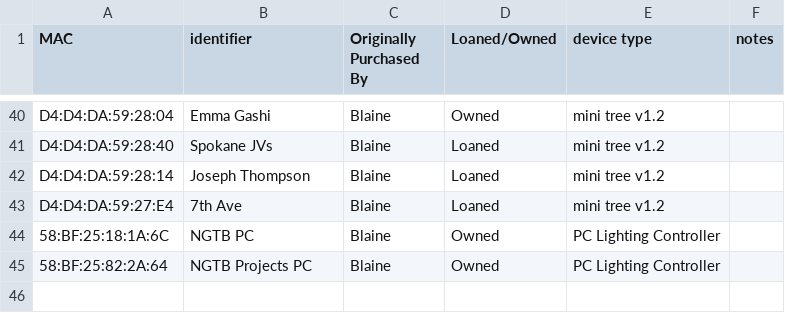
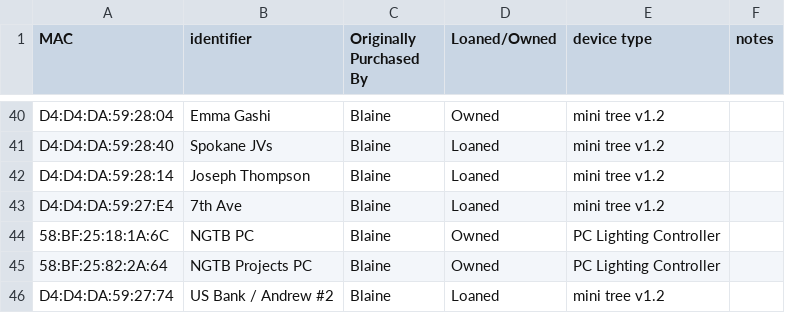
Before and after one commit to NextGenTechBar/HemmTree, a CSV file: HemmTreeMacAddresses.csv, drawn as a sheet; only a part is shown, gaps mark what is left out.

Commit message:
Update HemmTreeMacAddresses.csv

```diff
--- a/HemmTreeMacAddresses.csv
+++ b/HemmTreeMacAddresses.csv
@@ -45 +45,2 @@ D4:D4:DA:59:27:E4,7th Ave,Blaine,Loaned,mini tree v1.2,
 58:BF:25:82:2A:64,NGTB Projects PC,Blaine,Owned,PC Lighting Controller,
+D4:D4:DA:59:27:74,US Bank / Andrew #2,Blaine,Loaned,mini tree v1.2,
```
